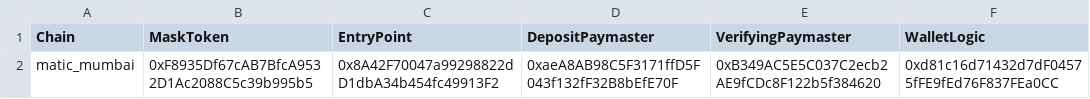
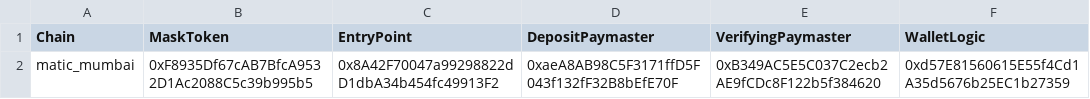
Before and after one commit to DimensionDev/PayGasX, a CSV file: contract-addresses.csv, drawn as a sheet; the diff names each change by its address in the sheet, - before the commit and + after, or states it on an @@ line.

Commit message:
deploy: deploy new wallet logic

```diff
--- a/contract-addresses.csv
+++ b/contract-addresses.csv
-F2 (WalletLogic): 0xd81c16d71432d7dF04575fFE9fEd76F837FEa0CC
+F2 (WalletLogic): 0xd57E81560615E55f4Cd1A35d5676b25EC1b27359
```
